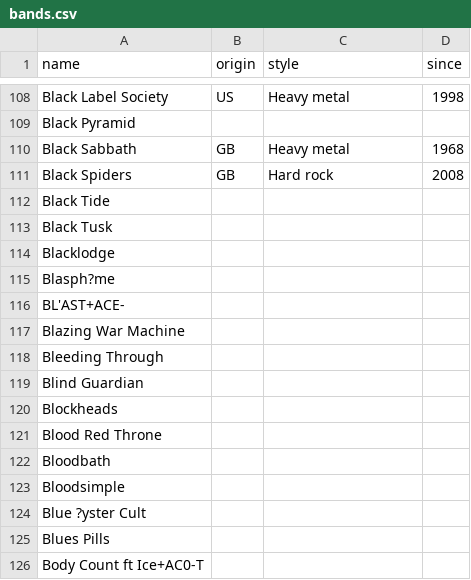
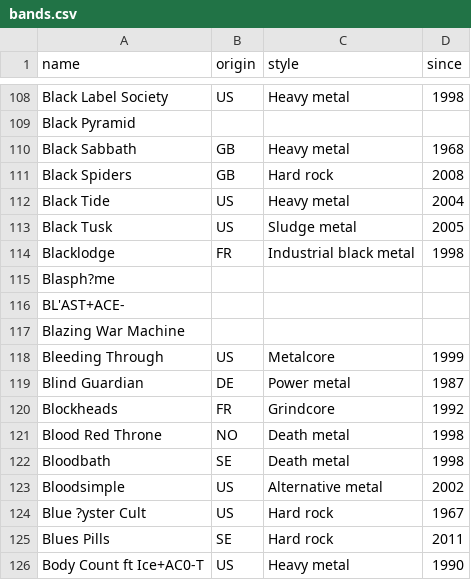
Before and after one commit to leo-martine/leo-martine.github.io, a CSV file: pages/data/bands.csv, drawn as a sheet; only a part is shown, gaps mark what is left out; the diff covers the shown part only.

Commit message:
Modified Duration graph + updated bands.csv

```diff
--- a/pages/data/bands.csv
+++ b/pages/data/bands.csv
@@ -111,5 +111,5 @@ Black Sabbath,GB,Heavy metal,1968
 Black Spiders ,GB,Hard rock,2008
-Black Tide,,,
-Black Tusk,,,
-Blacklodge,,,
+Black Tide,US,Heavy metal,2004
+Black Tusk,US,Sludge metal,2005
+Blacklodge,FR,Industrial black metal,1998
 Blasph?me,,,
@@ -117,10 +117,10 @@ BL'AST+ACE-,,,
 Blazing War Machine,,,
-Bleeding Through,,,
-Blind Guardian,,,
-Blockheads,,,
-Blood Red Throne,,,
-Bloodbath,,,
-Bloodsimple,,,
-Blue ?yster Cult,,,
-Blues Pills,,,
-Body Count ft Ice+AC0-T,,,
+Bleeding Through,US,Metalcore,1999
+Blind Guardian,DE,Power metal,1987
+Blockheads,FR,Grindcore,1992
+Blood Red Throne,NO,Death metal,1998
+Bloodbath,SE,Death metal,1998
+Bloodsimple,US,Alternative metal,2002
+Blue ?yster Cult,US,Hard rock,1967
+Blues Pills,SE,Hard rock,2011
+Body Count ft Ice+AC0-T,US,Heavy metal,1990
```
Also changed, not shown: 53 edited cells elsewhere in this file, 2 other files.
